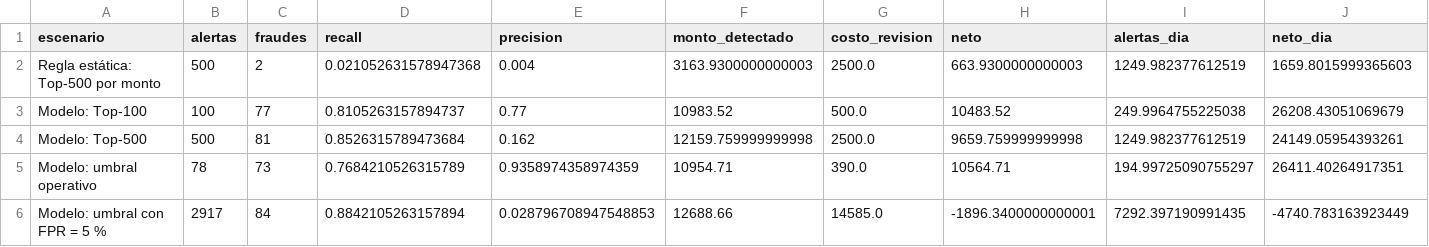
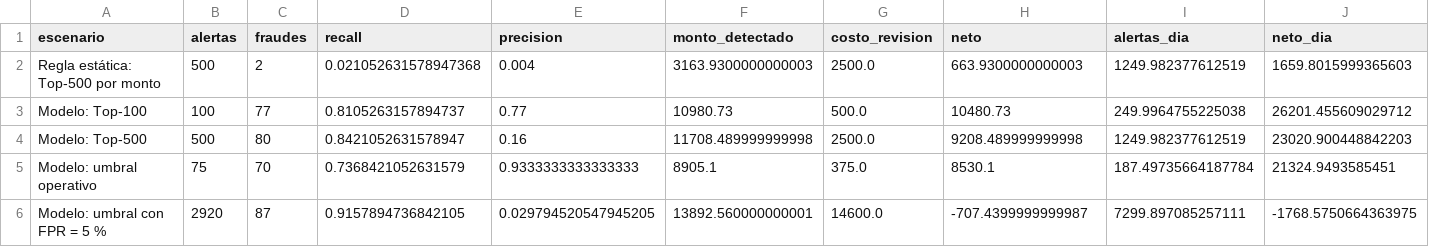
Before and after one commit to SolKidonakis/TP_Final_DataScience, a CSV file: results/tables/escenario_economico.csv, drawn as a sheet.

```diff
--- a/results/tables/escenario_economico.csv
+++ b/results/tables/escenario_economico.csv
@@ -2,5 +2,5 @@ escenario,alertas,fraudes,recall,precision,monto_detectado,costo_revision,neto,a
 Regla estática: Top-500 por monto,500,2,0.021052631578947368,0.004,3163.9300000000003,2500.0,663.9300000000003,1249.982377612519,1659.8015999365603
-Modelo: Top-100,100,77,0.8105263157894737,0.77,10983.52,500.0,10483.52,249.9964755225038,26208.43051069679
-Modelo: Top-500,500,81,0.8526315789473684,0.162,12159.759999999998,2500.0,9659.759999999998,1249.982377612519,24149.05954393261
-Modelo: umbral operativo,78,73,0.7684210526315789,0.9358974358974359,10954.71,390.0,10564.71,194.99725090755297,26411.40264917351
-Modelo: umbral con FPR = 5 %,2917,84,0.8842105263157894,0.028796708947548853,12688.66,14585.0,-1896.3400000000001,7292.397190991435,-4740.783163923449
+Modelo: Top-100,100,77,0.8105263157894737,0.77,10980.73,500.0,10480.73,249.9964755225038,26201.455609029712
+Modelo: Top-500,500,80,0.8421052631578947,0.16,11708.489999999998,2500.0,9208.489999999998,1249.982377612519,23020.900448842203
+Modelo: umbral operativo,75,70,0.7368421052631579,0.9333333333333333,8905.1,375.0,8530.1,187.49735664187784,21324.9493585451
+Modelo: umbral con FPR = 5 %,2920,87,0.9157894736842105,0.029794520547945205,13892.560000000001,14600.0,-707.4399999999987,7299.897085257111,-1768.5750664363975
```
Also changed, not shown: results/tables/auditoria_segmentos.csv, results/tables/cv_seleccion.csv, 17 other files.
